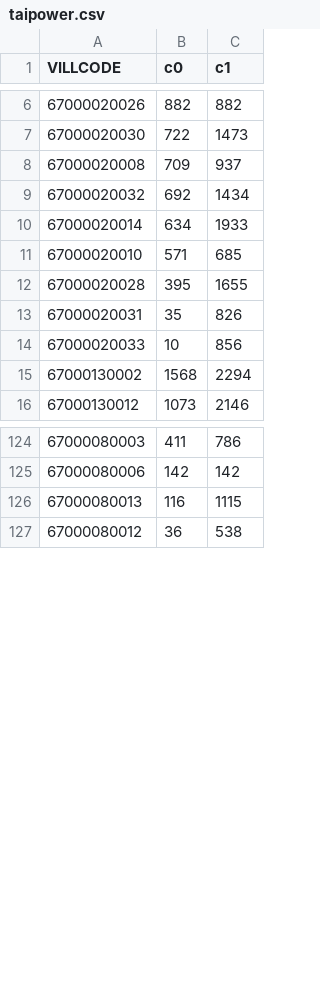
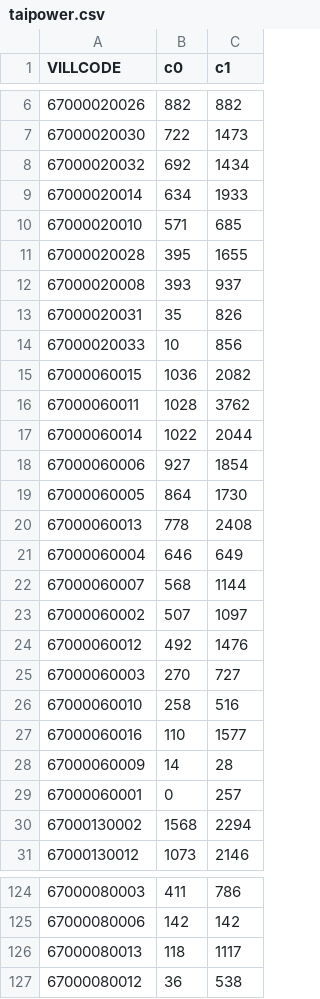
Before and after one commit to kiang/service.taipower.com.tw, a CSV file: docs/taipower.csv, drawn as a sheet; only a part is shown, gaps mark what is left out; the diff covers the shown part only.

```diff
--- a/docs/taipower.csv
+++ b/docs/taipower.csv
@@ -7,3 +7,2 @@ VILLCODE,c0,c1
 67000020030,722,1473
-67000020008,709,937
 67000020032,692,1434
@@ -12,4 +11,20 @@ VILLCODE,c0,c1
 67000020028,395,1655
+67000020008,393,937
 67000020031,35,826
 67000020033,10,856
+67000060015,1036,2082
+67000060011,1028,3762
+67000060014,1022,2044
+67000060006,927,1854
+67000060005,864,1730
+67000060013,778,2408
+67000060004,646,649
+67000060007,568,1144
+67000060002,507,1097
+67000060012,492,1476
+67000060003,270,727
+67000060010,258,516
+67000060016,110,1577
+67000060009,14,28
+67000060001,0,257
 67000130002,1568,2294
@@ -125,3 +125,3 @@ VILLCODE,c0,c1
 67000080006,142,142
-67000080013,116,1115
+67000080013,118,1117
 67000080012,36,538
```
Also changed, not shown: 16 added rows, 27 removed rows, 10 moved rows and 6 edited cells elsewhere in this file, docs/cunli.csv.
